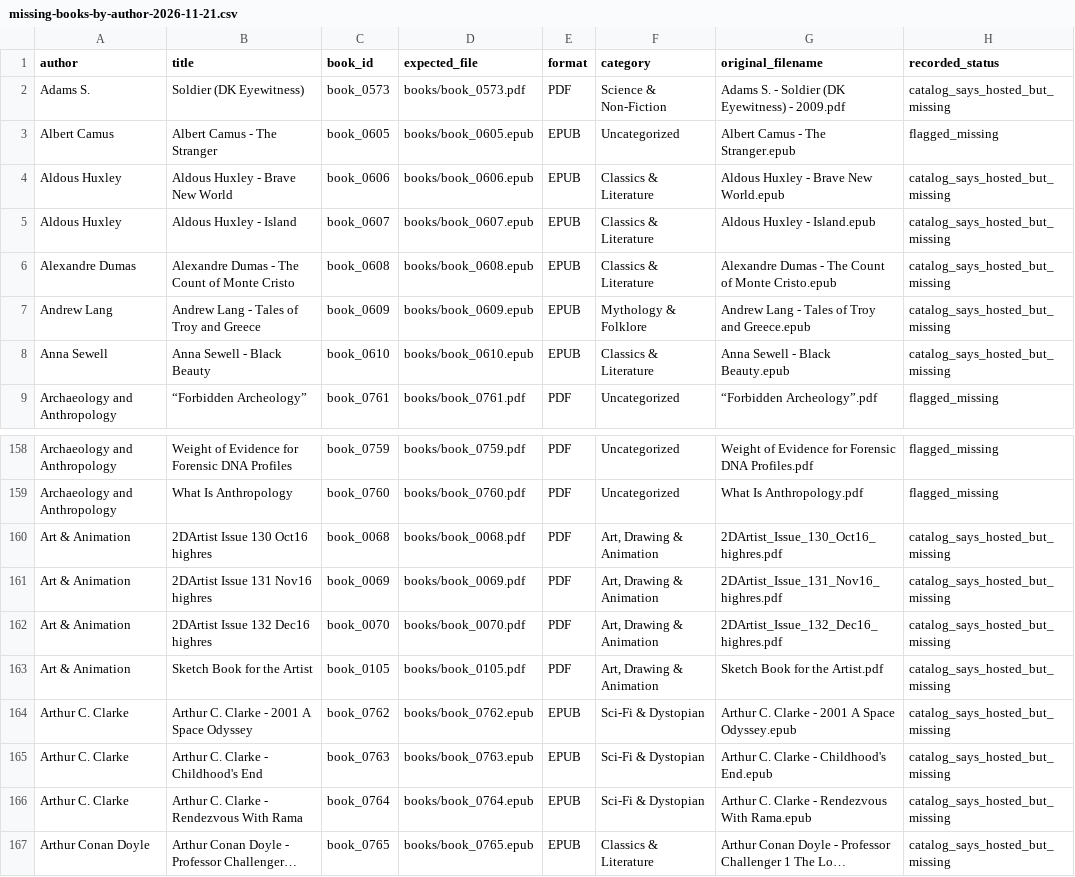
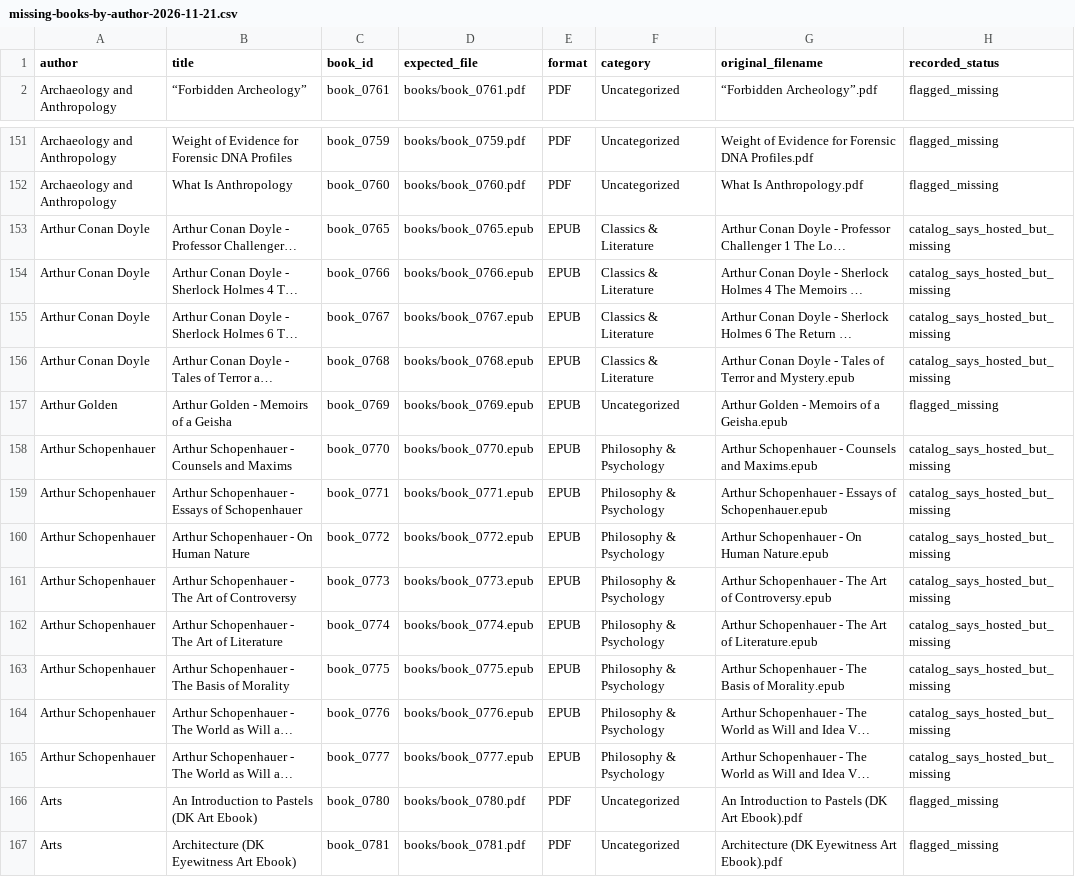
Before and after one commit to Ranabdullah/online-book-gallery, a CSV file: reports/missing-books-by-author-2026-11-21.csv, drawn as a sheet; only a part is shown, gaps mark what is left out; the shorter side is filled out with more unchanged rows; long unchanged cells end in …; the diff names each change by its address in the sheet, - before the commit and + after, or states it on an @@ line.

Commit message:
Refresh missing-book audit after requested catalog cleanup

```diff
--- a/reports/missing-books-by-author-2026-11-21.csv
+++ b/reports/missing-books-by-author-2026-11-21.csv
-row 2: Adams S. | Soldier (DK Eyewitness) | book_0573 | books/book_0573.pdf | PDF | Science & Non-Fiction | Adams S. - Soldier (DK Eyewitness) - 2009.pdf | catalog_says_hosted_but_missing
-row 3: Albert Camus | Albert Camus - The Stranger | book_0605 | books/book_0605.epub | EPUB | Uncategorized | Albert Camus - The Stranger.epub | flagged_missing
-row 4: Aldous Huxley | Aldous Huxley - Brave New World | book_0606 | books/book_0606.epub | EPUB | Classics & Literature | Aldous Huxley - Brave New World.epub | catalog_says_hosted_but_missing
-row 5: Aldous Huxley | Aldous Huxley - Island | book_0607 | books/book_0607.epub | EPUB | Classics & Literature | Aldous Huxley - Island.epub | catalog_says_hosted_but_missing
-row 6: Alexandre Dumas | Alexandre Dumas - The Count of Monte Cristo | book_0608 | books/book_0608.epub | EPUB | Classics & Literature | Alexandre Dumas - The Count of Monte Cristo.epub | catalog_says_hosted_but_missing
-row 7: Andrew Lang | Andrew Lang - Tales of Troy and Greece | book_0609 | books/book_0609.epub | EPUB | Mythology & Folklore | Andrew Lang - Tales of Troy and Greece.epub | catalog_says_hosted_but_missing
-row 8: Anna Sewell | Anna Sewell - Black Beauty | book_0610 | books/book_0610.epub | EPUB | Classics & Literature | Anna Sewell - Black Beauty.epub | catalog_says_hosted_but_missing
-row 160: Art & Animation | 2DArtist Issue 130 Oct16 highres | book_0068 | books/book_0068.pdf | PDF | Art, Drawing & Animation | 2DArtist_Issue_130_Oct16_highres.pdf | catalog_says_hosted_but_missing
-row 161: Art & Animation | 2DArtist Issue 131 Nov16 highres | book_0069 | books/book_0069.pdf | PDF | Art, Drawing & Animation | 2DArtist_Issue_131_Nov16_highres.pdf | catalog_says_hosted_but_missing
-row 162: Art & Animation | 2DArtist Issue 132 Dec16 highres | book_0070 | books/book_0070.pdf | PDF | Art, Drawing & Animation | 2DArtist_Issue_132_Dec16_highres.pdf | catalog_says_hosted_but_missing
-row 163: Art & Animation | Sketch Book for the Artist | book_0105 | books/book_0105.pdf | PDF | Art, Drawing & Animation | Sketch Book for the Artist.pdf | catalog_says_hosted_but_missing
-row 164: Arthur C. Clarke | Arthur C. Clarke - 2001 A Space Odyssey | book_0762 | books/book_0762.epub | EPUB | Sci-Fi & Dystopian | Arthur C. Clarke - 2001 A Space Odyssey.epub | catalog_says_hosted_but_missing
-row 165: Arthur C. Clarke | Arthur C. Clarke - Childhood's End | book_0763 | books/book_0763.epub | EPUB | Sci-Fi & Dystopian | Arthur C. Clarke - Childhood's End.epub | catalog_says_hosted_but_missing
-row 166: Arthur C. Clarke | Arthur C. Clarke - Rendezvous With Rama | book_0764 | books/book_0764.epub | EPUB | Sci-Fi & Dystopian | Arthur C. Clarke - Rendezvous With Rama.epub | catalog_says_hosted_but_missing
```
